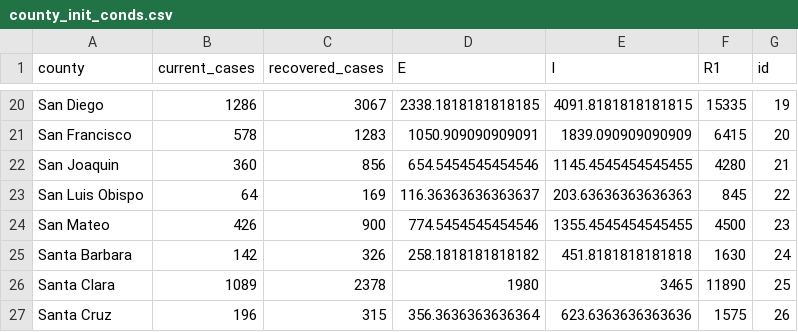
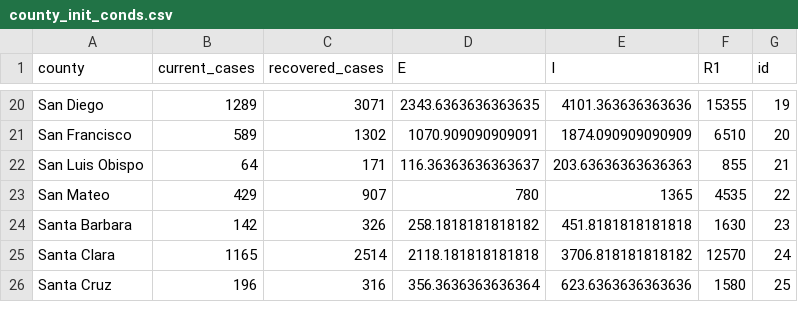
Before and after one commit to igoldsteinh/CA_wastewater_rt, a CSV file: data/county_init_conds.csv, drawn as a sheet; only a part is shown, gaps mark what is left out; removed rows and columns are numbered as before the commit, all else as after; the diff covers the shown part only; the diff names each change by its address in the sheet, - before the commit and + after, or states it on an @@ line.

```diff
--- a/data/county_init_conds.csv
+++ b/data/county_init_conds.csv
-B20 (current_cases): 1286
+B20 (current_cases): 1289
-C20 (recovered_cases): 3067
+C20 (recovered_cases): 3071
-D20 (E): 2338.1818181818185
+D20 (E): 2343.6363636363635
-E20 (I): 4091.8181818181815
+E20 (I): 4101.363636363636
-F20 (R1): 15335
+F20 (R1): 15355
-B21 (current_cases): 578
+B21 (current_cases): 589
-C21 (recovered_cases): 1283
+C21 (recovered_cases): 1302
-D21 (E): 1050.909090909091
+D21 (E): 1070.909090909091
-E21 (I): 1839.090909090909
+E21 (I): 1874.090909090909
-F21 (R1): 6415
+F21 (R1): 6510
-row 22: San Joaquin | 360 | 856 | 654.5454545454546 | 1145.4545454545455 | 4280 | 21
-C22 (recovered_cases): 169
+C22 (recovered_cases): 171
-F22 (R1): 845
+F22 (R1): 855
-G22 (id): 22
+G22 (id): 21
-B23 (current_cases): 426
+B23 (current_cases): 429
-C23 (recovered_cases): 900
+C23 (recovered_cases): 907
-D23 (E): 774.5454545454546
+D23 (E): 780
-E23 (I): 1355.4545454545455
+E23 (I): 1365
-F23 (R1): 4500
+F23 (R1): 4535
-G23 (id): 23
+G23 (id): 22
-G24 (id): 24
+G24 (id): 23
-B25 (current_cases): 1089
+B25 (current_cases): 1165
-C25 (recovered_cases): 2378
+C25 (recovered_cases): 2514
-D25 (E): 1980
+D25 (E): 2118.181818181818
-E25 (I): 3465
+E25 (I): 3706.818181818182
-F25 (R1): 11890
+F25 (R1): 12570
-G25 (id): 25
+G25 (id): 24
-C26 (recovered_cases): 315
+C26 (recovered_cases): 316
-F26 (R1): 1575
+F26 (R1): 1580
-G26 (id): 26
+G26 (id): 25
```
Also changed, not shown: 1 added row and 79 edited cells elsewhere in this file, results/all_counties_stan_diag.csv, 5 other files.
